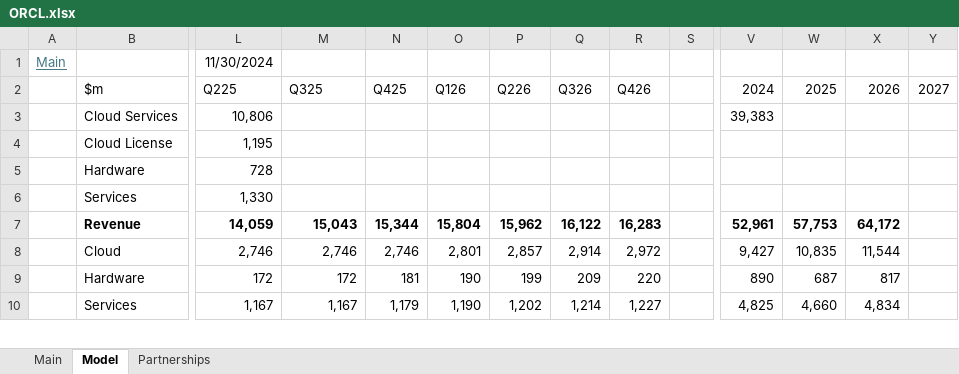
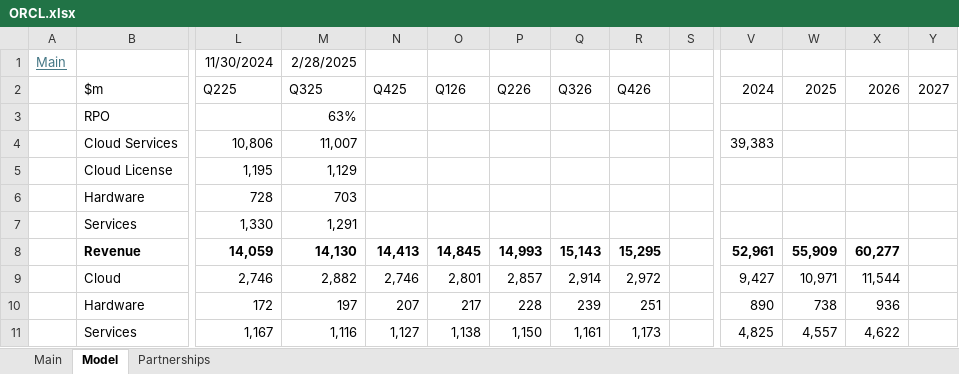
Before and after one commit to Kipp69/Financial-Models, an Excel workbook: ORCL.xlsx, sheet Model, drawn as a sheet; only a part is shown, gaps mark what is left out; values as stored, in another font and other column widths than the file's, no borders; charts and pictures not drawn; addresses are those after the commit; rows hold the shown columns only; the diff covers the shown part only; the diff names each change by its address in the sheet, - before the commit and + after, or states it on an @@ line.

Commit message:
update

```diff
--- a/ORCL.xlsx (sheet Model)
+++ b/ORCL.xlsx (sheet Model)
-M1: (empty)
+M1: 2/28/2025
+row 3:  | RPO |  | 63%
-M4: (empty)
+M4: 11,007
-M5: (empty)
+M5: 1,129
-M6: (empty)
+M6: 703
-M7: (empty)
+M7: 1,291
-M8: 15,043
+M8: 14,130
-N8: 15,344
+N8: 14,413
-O8: 15,804
+O8: 14,845
-P8: 15,962
+P8: 14,993
-Q8: 16,122
+Q8: 15,143
-R8: 16,283
+R8: 15,295
-W8: 57,753
+W8: 55,909
-X8: 64,172
+X8: 60,277
-M9: 2,746
+M9: 2,882
-W9: 10,835
+W9: 10,971
-M10: 172
+M10: 197
-N10: 181
+N10: 207
-O10: 190
+O10: 217
-P10: 199
+P10: 228
-Q10: 209
+Q10: 239
-R10: 220
+R10: 251
-W10: 687
+W10: 738
-X10: 817
+X10: 936
-M11: 1,167
+M11: 1,116
-N11: 1,179
+N11: 1,127
-O11: 1,190
+O11: 1,138
-P11: 1,202
+P11: 1,150
-Q11: 1,214
+Q11: 1,161
-R11: 1,227
+R11: 1,173
-W11: 4,660
+W11: 4,557
-X11: 4,834
+X11: 4,622
```
Also changed, not shown: 2 added rows, 2 removed rows and 82 edited cells elsewhere in this sheet, sheet Main, formulas that keep their value, charts or pictures.
